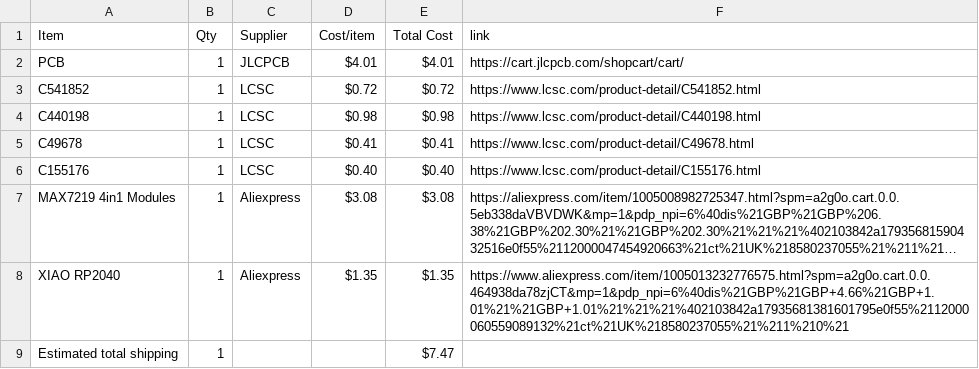
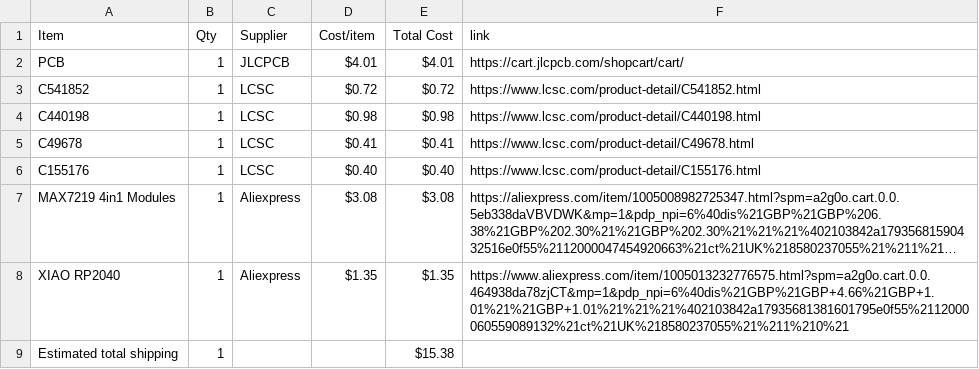
Before and after one commit to CheungLY/LEDDisplay, a CSV file: BOM.csv, drawn as a sheet; long unchanged cells end in …; the diff names each change by its address in the sheet, - before the commit and + after, or states it on an @@ line.

Commit message:
Sync LEDDisplay from Half Life

```diff
--- a/BOM.csv
+++ b/BOM.csv
-E9 (Total Cost): $7.47
+E9 (Total Cost): $15.38
```
